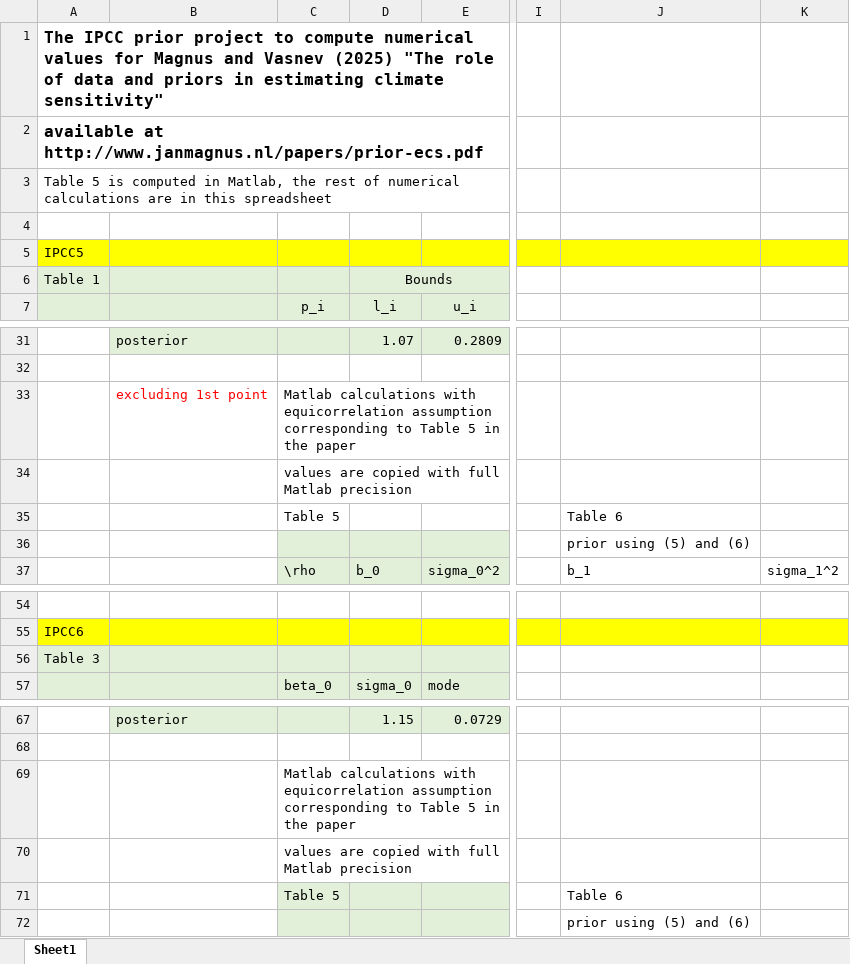
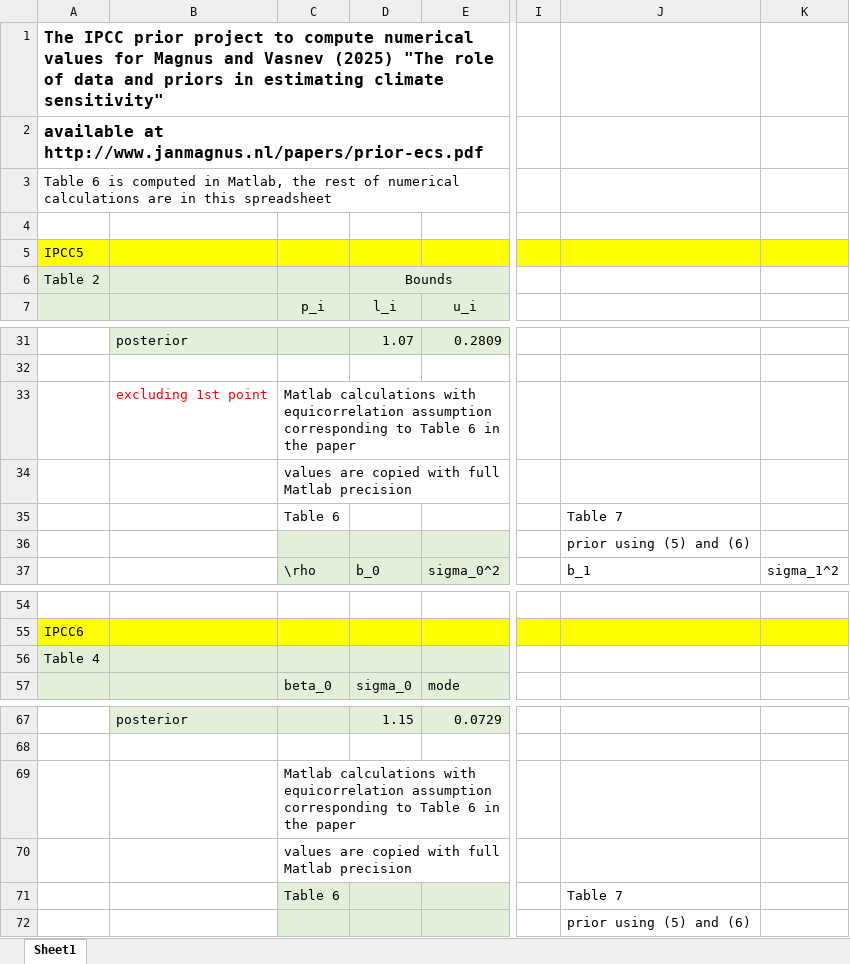
Before and after one commit to a-vasnev/IPCC, an Excel workbook: IPCC_prior_calculations_v7_revision_github.xlsx, sheet Sheet1, drawn as a sheet; only a part is shown, gaps mark what is left out; values as stored, in another font and other column widths than the file's, no borders; charts and pictures not drawn; the diff names each change by its address in the sheet, - before the commit and + after, or states it on an @@ line.

Commit message:
Add files via upload

```diff
--- a/IPCC_prior_calculations_v7_revision_github.xlsx (sheet Sheet1)
+++ b/IPCC_prior_calculations_v7_revision_github.xlsx (sheet Sheet1)
-A3: Table 5 is computed…
+A3: Table 6 is computed…
-A6: Table 1
+A6: Table 2
-C33 (p_i): …to Table 5 in the…
+C33 (p_i): …to Table 6 in the…
-C35 (p_i): Table 5
+C35 (p_i): Table 6
-J35: Table 6
+J35: Table 7
-A56: Table 3
+A56: Table 4
-C69 (p_i): …to Table 5 in the…
+C69 (p_i): …to Table 6 in the…
-C71 (p_i): Table 5
+C71 (p_i): Table 6
-J71: Table 6
+J71: Table 7
```
